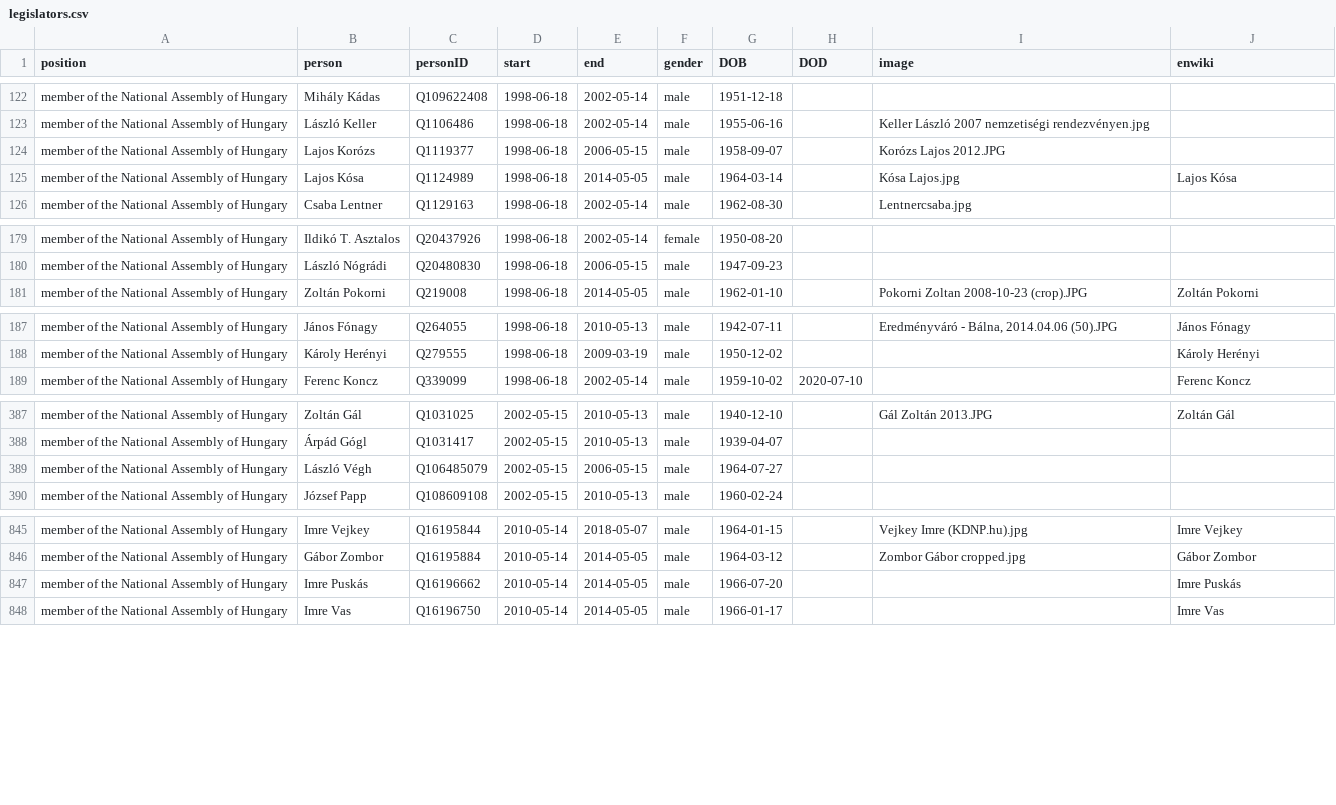
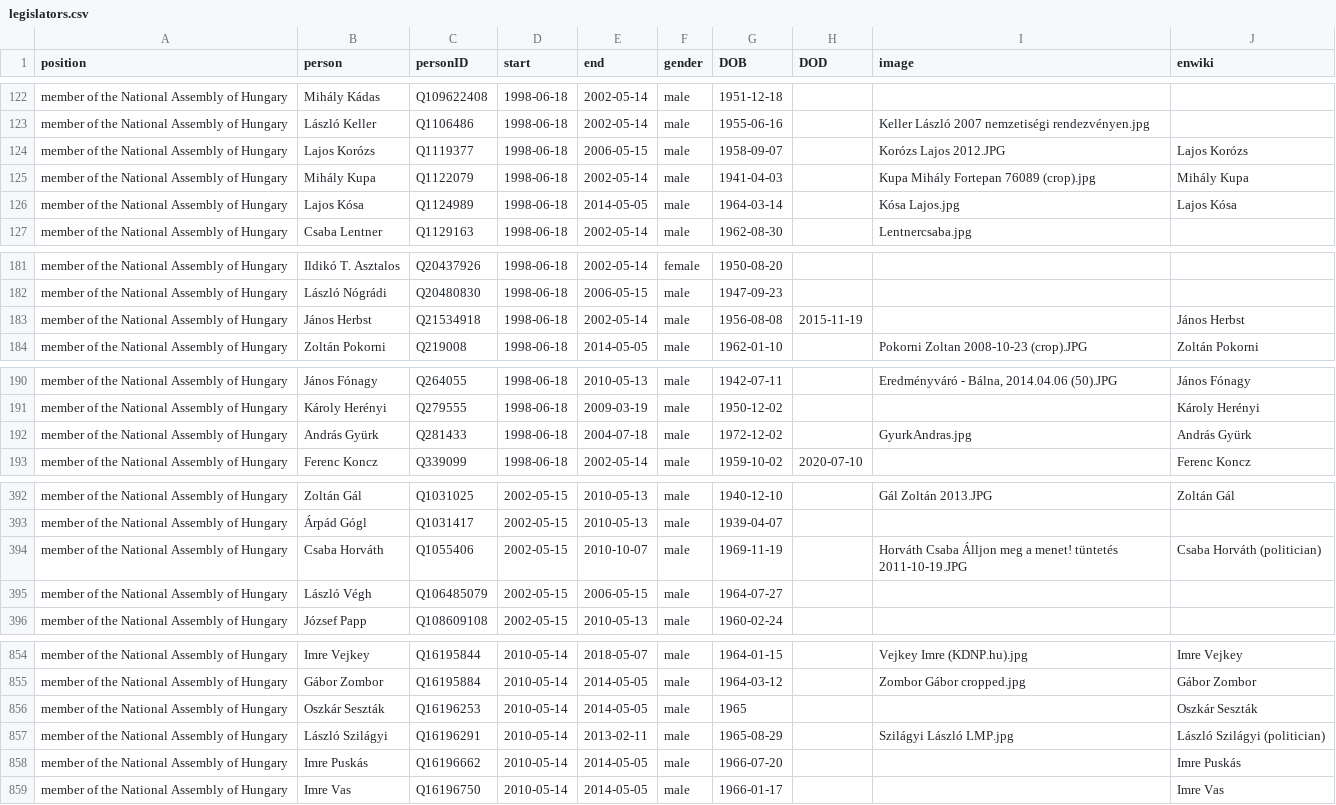
Before and after one commit to every-politician-scrapers/hungary-cabinet, a CSV file: html/legislators.csv, drawn as a sheet; only a part is shown, gaps mark what is left out; the diff covers the shown part only.

```diff
--- a/html/legislators.csv
+++ b/html/legislators.csv
@@ -123,3 +123,4 @@ member of the National Assembly of Hungary,Mihály Kádas,Q109622408,1998-06-18,
 member of the National Assembly of Hungary,László Keller,Q1106486,1998-06-18,2002-05-14,male,1955-06-16,,Keller László 2007 nemzetiségi rendezvényen.jpg,
-member of the National Assembly of Hungary,Lajos Korózs,Q1119377,1998-06-18,2006-05-15,male,1958-09-07,,Korózs Lajos 2012.JPG,
+member of the National Assembly of Hungary,Lajos Korózs,Q1119377,1998-06-18,2006-05-15,male,1958-09-07,,Korózs Lajos 2012.JPG,Lajos Korózs
+member of the National Assembly of Hungary,Mihály Kupa,Q1122079,1998-06-18,2002-05-14,male,1941-04-03,,Kupa Mihály Fortepan 76089 (crop).jpg,Mihály Kupa
 member of the National Assembly of Hungary,Lajos Kósa,Q1124989,1998-06-18,2014-05-05,male,1964-03-14,,Kósa Lajos.jpg,Lajos Kósa
@@ -180,2 +182,3 @@ member of the National Assembly of Hungary,Ildikó T. Asztalos,Q20437926,1998-06
 member of the National Assembly of Hungary,László Nógrádi,Q20480830,1998-06-18,2006-05-15,male,1947-09-23,,,
+member of the National Assembly of Hungary,János Herbst,Q21534918,1998-06-18,2002-05-14,male,1956-08-08,2015-11-19,,János Herbst
 member of the National Assembly of Hungary,Zoltán Pokorni,Q219008,1998-06-18,2014-05-05,male,1962-01-10,,Pokorni Zoltan 2008-10-23 (crop).JPG,Zoltán Pokorni
@@ -188,2 +191,3 @@ member of the National Assembly of Hungary,János Fónagy,Q264055,1998-06-18,201
 member of the National Assembly of Hungary,Károly Herényi,Q279555,1998-06-18,2009-03-19,male,1950-12-02,,,Károly Herényi
+member of the National Assembly of Hungary,András Gyürk,Q281433,1998-06-18,2004-07-18,male,1972-12-02,,GyurkAndras.jpg,András Gyürk
 member of the National Assembly of Hungary,Ferenc Koncz,Q339099,1998-06-18,2002-05-14,male,1959-10-02,2020-07-10,,Ferenc Koncz
@@ -388,2 +393,3 @@ member of the National Assembly of Hungary,Zoltán Gál,Q1031025,2002-05-15,2010
 member of the National Assembly of Hungary,Árpád Gógl,Q1031417,2002-05-15,2010-05-13,male,1939-04-07,,,
+member of the National Assembly of Hungary,Csaba Horváth,Q1055406,2002-05-15,2010-10-07,male,1969-11-19,,Horváth Csaba Álljon meg a menet! tüntetés 2011-10-19.JPG,Csaba Horváth (politician)
 member of the National Assembly of Hungary,László Végh,Q106485079,2002-05-15,2006-05-15,male,1964-07-27,,,
@@ -846,2 +855,4 @@ member of the National Assembly of Hungary,Imre Vejkey,Q16195844,2010-05-14,2018
 member of the National Assembly of Hungary,Gábor Zombor,Q16195884,2010-05-14,2014-05-05,male,1964-03-12,,Zombor Gábor cropped.jpg,Gábor Zombor
+member of the National Assembly of Hungary,Oszkár Seszták,Q16196253,2010-05-14,2014-05-05,male,1965,,,Oszkár Seszták
+member of the National Assembly of Hungary,László Szilágyi,Q16196291,2010-05-14,2013-02-11,male,1965-08-29,,Szilágyi László LMP.jpg,László Szilágyi (politician)
 member of the National Assembly of Hungary,Imre Puskás,Q16196662,2010-05-14,2014-05-05,male,1966-07-20,,,Imre Puskás
```
Also changed, not shown: 7 added rows, 1 removed row and 6 edited cells elsewhere in this file, html/holders21.csv.
